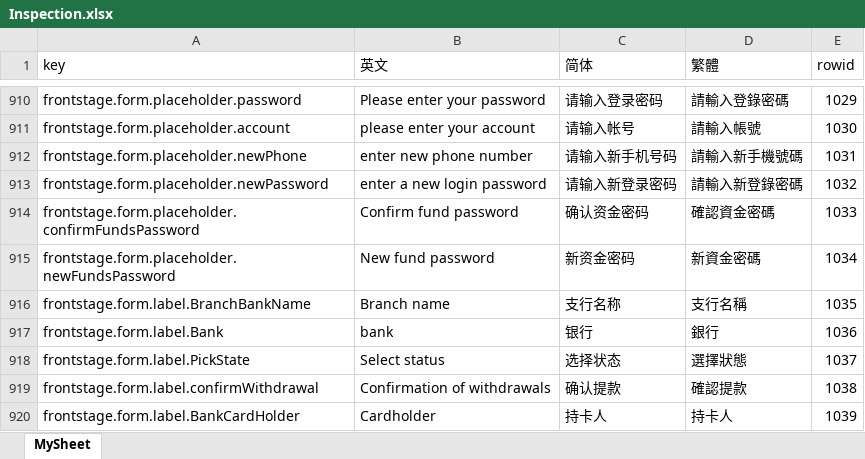
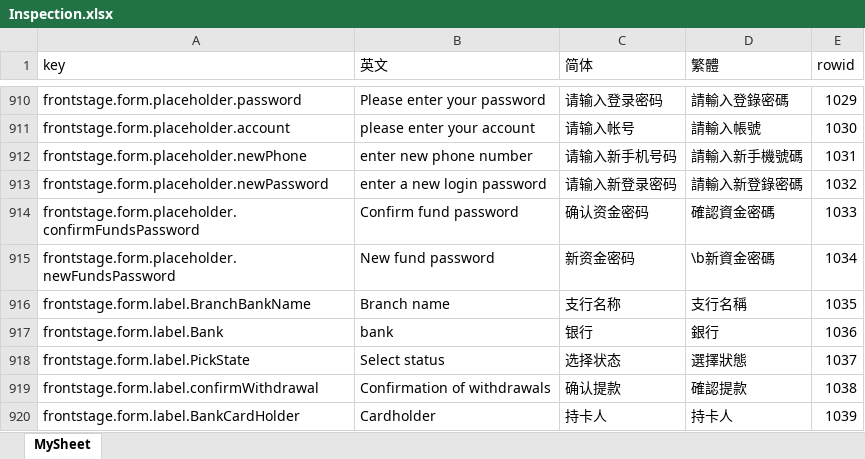
Before and after one commit to Microsoft-Asus/langJoson, an Excel workbook: src/Inspection.xlsx, sheet MySheet, drawn as a sheet; only a part is shown, gaps mark what is left out; values as stored, in another font and other column widths than the file's, no borders; the diff names each change by its address in the sheet, - before the commit and + after, or states it on an @@ line.

```diff
--- a/src/Inspection.xlsx (sheet MySheet)
+++ b/src/Inspection.xlsx (sheet MySheet)
-D915 (繁體): 新資金密碼
+D915 (繁體): \b新資金密碼
```
Also changed, not shown: src/langXls.xlsx, 4 other files.
